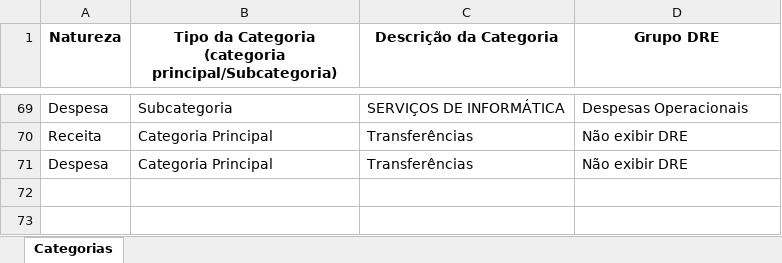
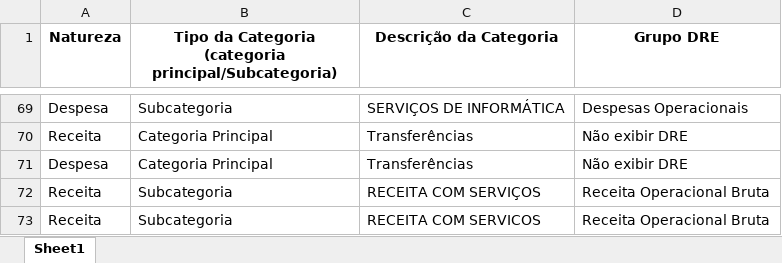
Before and after one commit to Logsistemas/sistema-reboque, an Excel workbook: data/categorias-financeiras.xlsx, sheet Sheet1, drawn as a sheet; only a part is shown, gaps mark what is left out; values as stored, in another font and other column widths than the file's, no borders; the diff names each change by its address in the sheet, - before the commit and + after, or states it on an @@ line.

```diff
--- a/data/categorias-financeiras.xlsx (sheet Sheet1)
+++ b/data/categorias-financeiras.xlsx (sheet Sheet1)
-sheet tab: Categorias
+sheet tab: Sheet1
+row 72: Receita | Subcategoria | RECEITA COM SERVIÇOS | Receita Operacional Bruta
+row 73: Receita | Subcategoria | RECEITA COM SERVICOS | Receita Operacional Bruta
```
Also changed, not shown: 58 other files.
